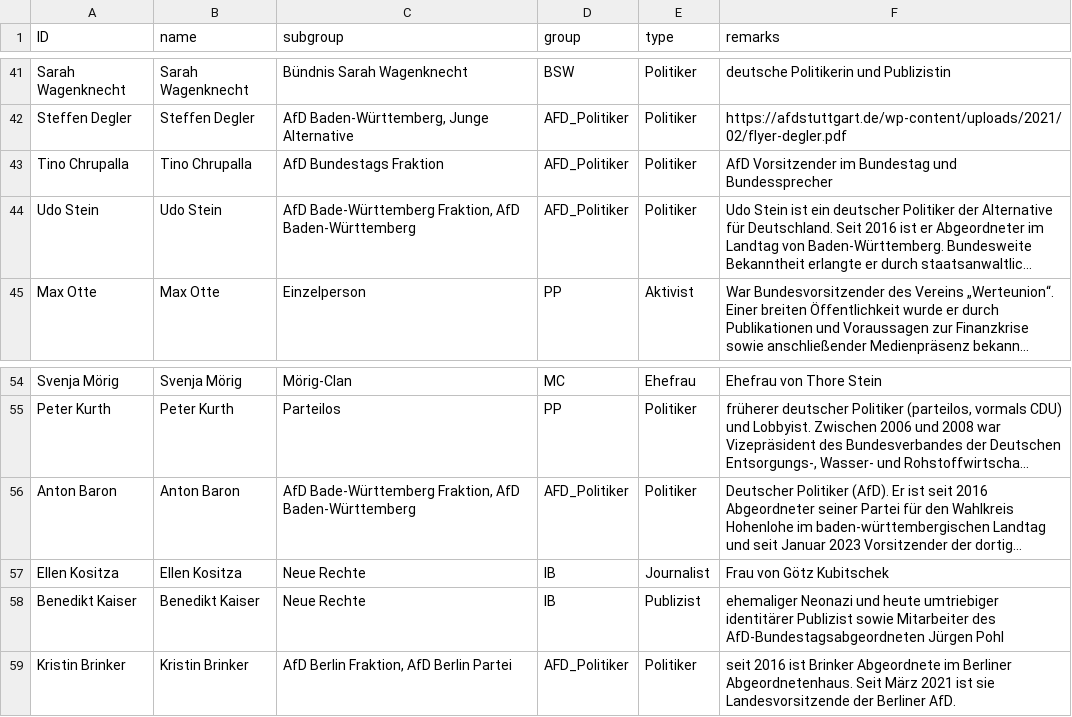
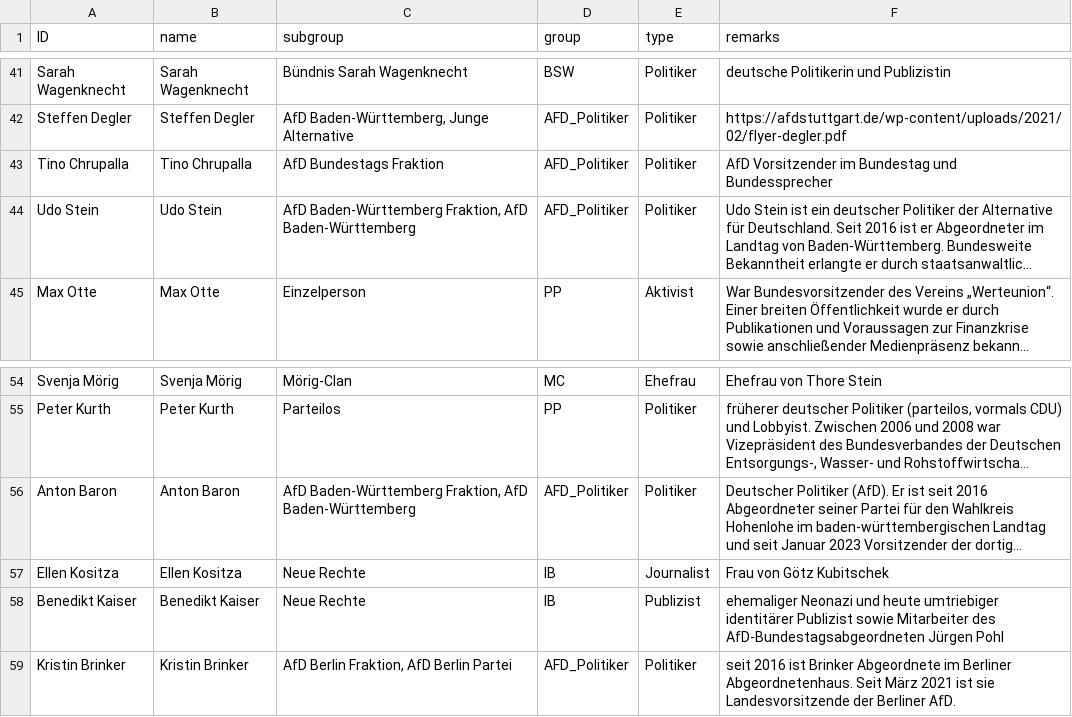
Before and after one commit to KronkorkenKommaDer/CorrectivRecherche, a CSV file: remark_nodelist.csv, drawn as a sheet; only a part is shown, gaps mark what is left out; long unchanged cells end in …; the diff names each change by its address in the sheet, - before the commit and + after, or states it on an @@ line.

Commit message:
Update remark_nodelist.csv

```diff
--- a/remark_nodelist.csv
+++ b/remark_nodelist.csv
-C44 (subgroup): AfD Bade-Württemberg Fraktion, AfD…
+C44 (subgroup): AfD Baden-Württemberg Fraktion, AfD…
-C56 (subgroup): AfD Bade-Württemberg Fraktion, AfD…
+C56 (subgroup): AfD Baden-Württemberg Fraktion, AfD…
```
